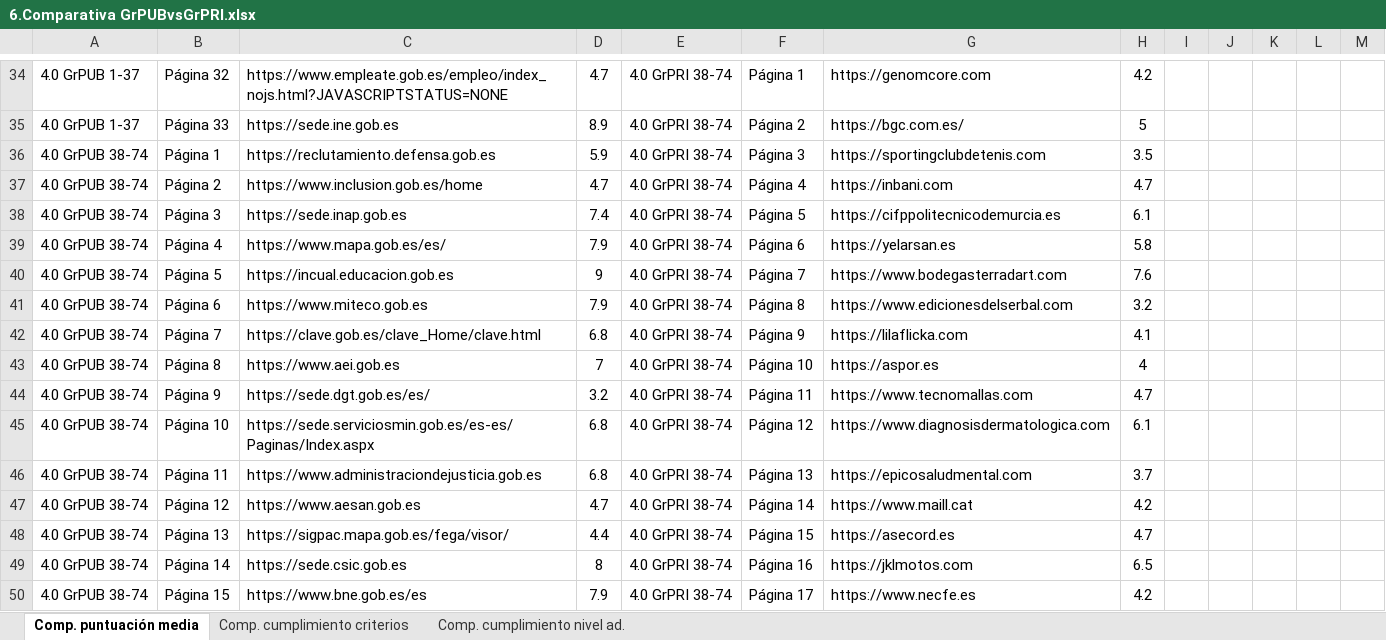
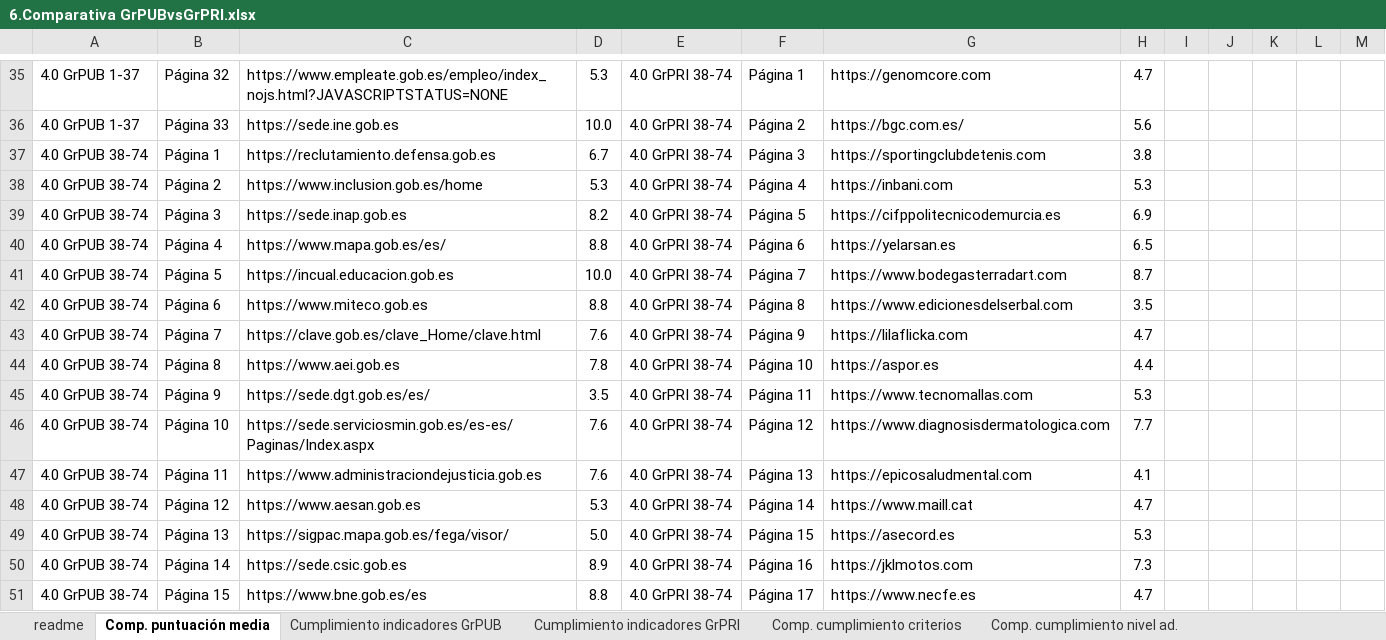
Before and after one commit to javieralvar/tesis, an Excel workbook: 6.Comparativa GrPUBvsGrPRI.xlsx, sheet Comp. puntuación media, drawn as a sheet; only a part is shown, gaps mark what is left out; values as stored, in another font and other column widths than the file's, no borders; charts and pictures not drawn; addresses are those after the commit; the diff covers the shown part only; the diff names each change by its address in the sheet, - before the commit and + after, or states it on an @@ line.

```diff
--- a/6.Comparativa GrPUBvsGrPRI.xlsx (sheet Comp. puntuación media)
+++ b/6.Comparativa GrPUBvsGrPRI.xlsx (sheet Comp. puntuación media)
+sheet tab: readme
@@ sheet tab unhidden: Cumplimiento indicadores GrPUB @@
@@ sheet tab unhidden: Cumplimiento indicadores GrPRI @@
-D35: 4.7
+D35: 5.3
-H35: 4.2
+H35: 4.7
-D36: 8.9
+D36: 10.0
-H36: 5
+H36: 5.6
-D37: 5.9
+D37: 6.7
-H37: 3.5
+H37: 3.8
-D38: 4.7
+D38: 5.3
-H38: 4.7
+H38: 5.3
-D39: 7.4
+D39: 8.2
-H39: 6.1
+H39: 6.9
-D40: 7.9
+D40: 8.8
-H40: 5.8
+H40: 6.5
-D41: 9
+D41: 10.0
-H41: 7.6
+H41: 8.7
-D42: 7.9
+D42: 8.8
-H42: 3.2
+H42: 3.5
-D43: 6.8
+D43: 7.6
-H43: 4.1
+H43: 4.7
-D44: 7
+D44: 7.8
-H44: 4
+H44: 4.4
-D45: 3.2
+D45: 3.5
-H45: 4.7
+H45: 5.3
-D46:D47: 6.8
+D46:D47: 7.6
-H46: 6.1
+H46: 7.7
-H47: 3.7
+H47: 4.1
-D48: 4.7
+D48: 5.3
-H48: 4.2
+H48: 4.7
-D49: 4.4
+D49: 5.0
-H49: 4.7
+H49: 5.3
-D50: 8
+D50: 8.9
-H50: 6.5
+H50: 7.3
-D51: 7.9
+D51: 8.8
-H51: 4.2
+H51: 4.7
```
Also changed, not shown: 1 added row and 100 edited cells elsewhere in this sheet, sheet Comp. cumplimiento criterios, sheet Comp. cumplimiento nivel ad., formulas that keep their value, hidden cells, charts or pictures, 5.GrPRI estudio.xlsm, 5.GrPUB estudio.xlsm.
